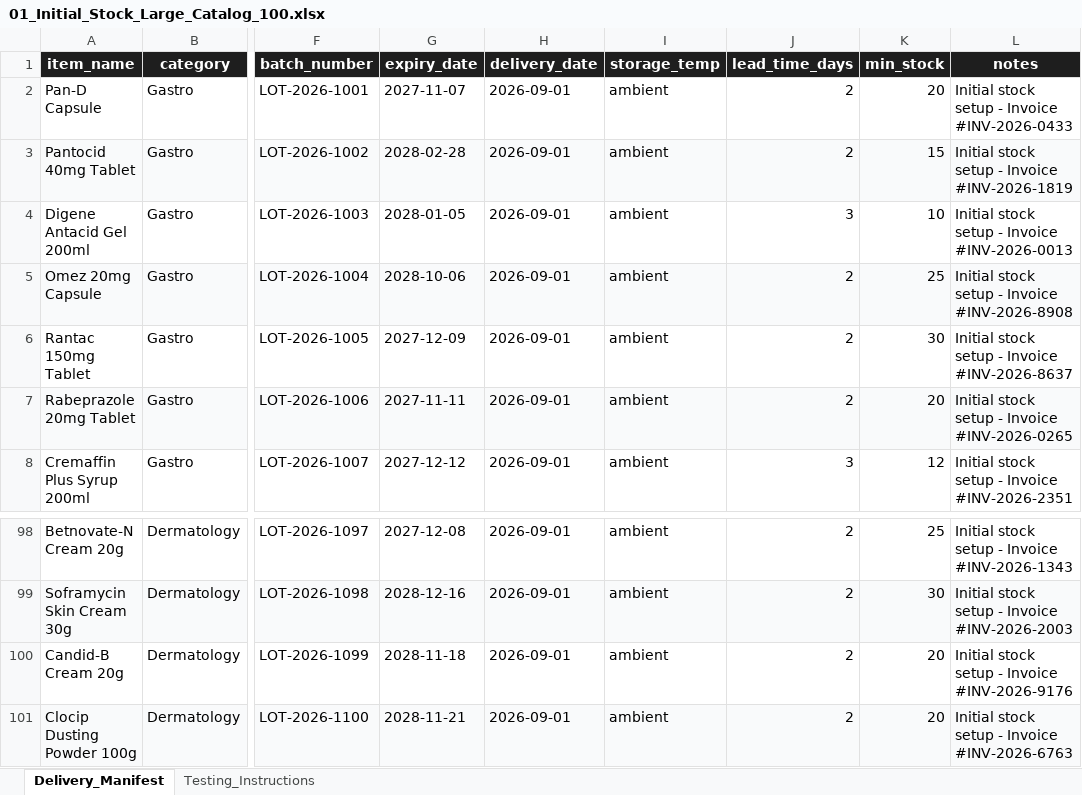
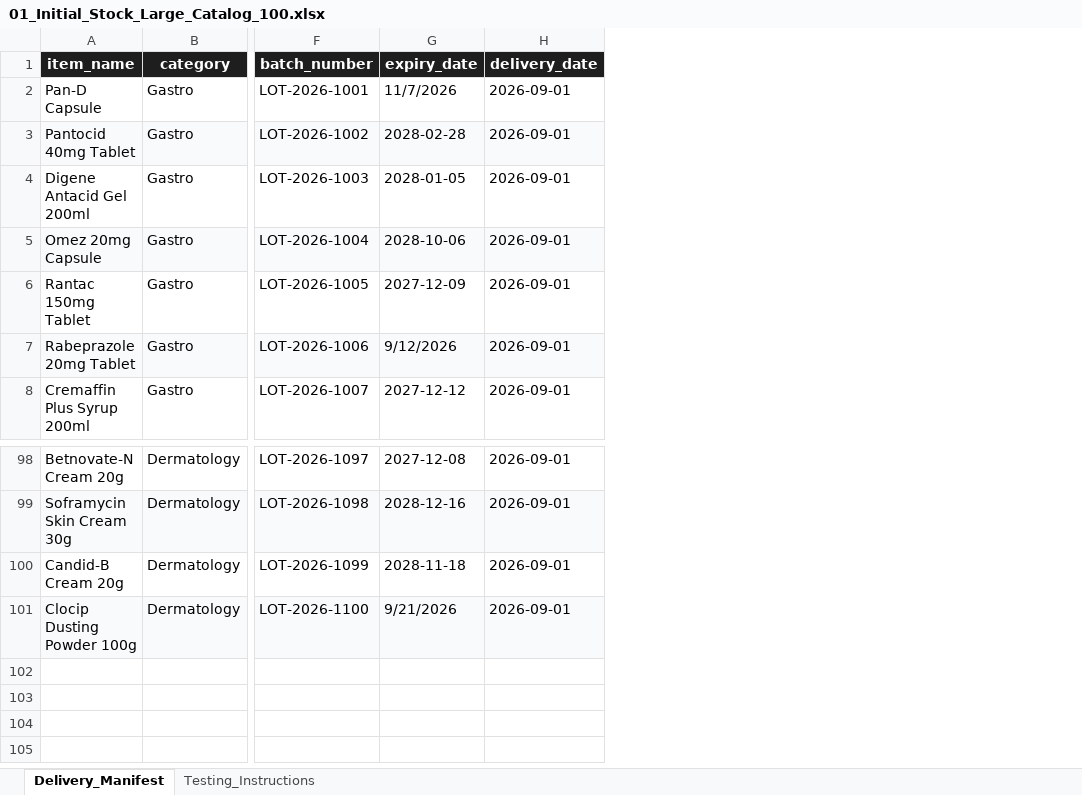
Before and after one commit to Sayandip05/InvIQ, an Excel workbook: test_data/01_Initial_Stock_Large_Catalog_100.xlsx, sheet Delivery_Manifest, drawn as a sheet; only a part is shown, gaps mark what is left out; values as stored, in another font and other column widths than the file's, no borders; the diff names each change by its address in the sheet, - before the commit and + after, or states it on an @@ line.

```diff
--- a/test_data/01_Initial_Stock_Large_Catalog_100.xlsx (sheet Delivery_Manifest)
+++ b/test_data/01_Initial_Stock_Large_Catalog_100.xlsx (sheet Delivery_Manifest)
-column I (storage_temp), rows 2-8: all ambient; rows 98-101: all ambient
-column J (lead_time_days), rows 2-8: 2 | 2 | 3 | 2 | 2 | 2 | 3; rows 98-101: all 2
-column K (min_stock), rows 2-8: 20 | 15 | 10 | 25 | 30 | 20 | 12; rows 98-101: 25 | 30 | 20 | 20
-column L (notes), rows 2-8: Initial stock setup - Invoice #INV-2026-0433 | Initial stock setup - Invoice #INV-2026-1819 | Initial stock setup - Invoice #INV-2026-0013 | Initial stock setup - Invoice #INV-2026-8908 | Initial stock setup - Invoice #INV-2026-8637 | Initial stock setup - Invoice #INV-2026-0265 | Initial stock setup - Invoice #INV-2026-2351; rows 98-101: Initial stock setup - Invoice #INV-2026-1343 | Initial stock setup - Invoice #INV-2026-2003 | Initial stock setup - Invoice #INV-2026-9176 | Initial stock setup - Invoice #INV-2026-6763
-G2 (expiry_date): 2027-11-07
+G2 (expiry_date): 11/7/2026
-G7 (expiry_date): 2027-11-11
+G7 (expiry_date): 9/12/2026
-G101 (expiry_date): 2028-11-21
+G101 (expiry_date): 9/21/2026
```
Also changed, not shown: 3 other files.
